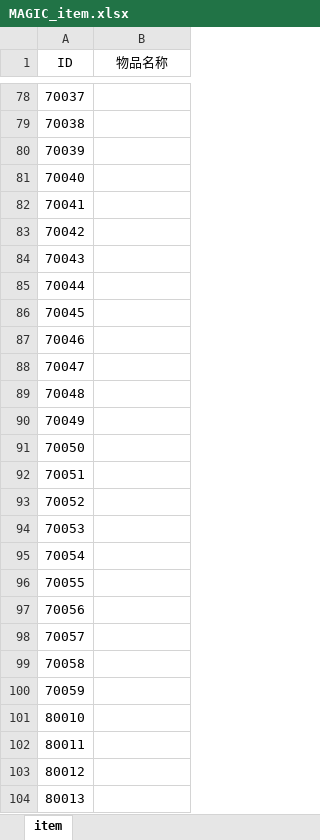
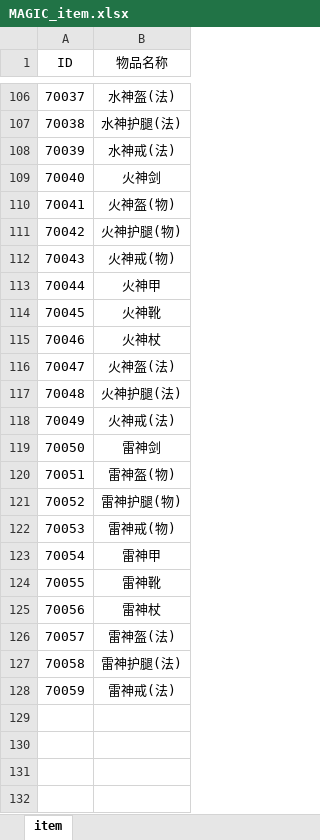
Before and after one commit to Organ-Jiawei/Project, an Excel workbook: 策划文档/数值用表/MAGIC_item.xlsx, sheet item, drawn as a sheet; only a part is shown, gaps mark what is left out; values as stored, in another font and other column widths than the file's, no borders; removed rows and columns are numbered as before the commit, all else as after; the diff covers the shown part only; the diff names each change by its address in the sheet, - before the commit and + after, or states it on an @@ line.

```diff
--- a/策划文档/数值用表/MAGIC_item.xlsx (sheet item)
+++ b/策划文档/数值用表/MAGIC_item.xlsx (sheet item)
-B106 (物品名称): (empty)
+B106 (物品名称): 水神盔(法)
-B107 (物品名称): (empty)
+B107 (物品名称): 水神护腿(法)
-B108 (物品名称): (empty)
+B108 (物品名称): 水神戒(法)
-B109 (物品名称): (empty)
+B109 (物品名称): 火神剑
-B110 (物品名称): (empty)
+B110 (物品名称): 火神盔(物)
-B111 (物品名称): (empty)
+B111 (物品名称): 火神护腿(物)
-B112 (物品名称): (empty)
+B112 (物品名称): 火神戒(物)
-B113 (物品名称): (empty)
+B113 (物品名称): 火神甲
-B114 (物品名称): (empty)
+B114 (物品名称): 火神靴
-B115 (物品名称): (empty)
+B115 (物品名称): 火神杖
-B116 (物品名称): (empty)
+B116 (物品名称): 火神盔(法)
-B117 (物品名称): (empty)
+B117 (物品名称): 火神护腿(法)
-B118 (物品名称): (empty)
+B118 (物品名称): 火神戒(法)
-B119 (物品名称): (empty)
+B119 (物品名称): 雷神剑
-B120 (物品名称): (empty)
+B120 (物品名称): 雷神盔(物)
-B121 (物品名称): (empty)
+B121 (物品名称): 雷神护腿(物)
-B122 (物品名称): (empty)
+B122 (物品名称): 雷神戒(物)
-B123 (物品名称): (empty)
+B123 (物品名称): 雷神甲
-B124 (物品名称): (empty)
+B124 (物品名称): 雷神靴
-B125 (物品名称): (empty)
+B125 (物品名称): 雷神杖
-B126 (物品名称): (empty)
+B126 (物品名称): 雷神盔(法)
-B127 (物品名称): (empty)
+B127 (物品名称): 雷神护腿(法)
-B128 (物品名称): (empty)
+B128 (物品名称): 雷神戒(法)
-row 101: 80010
-row 102: 80011
-row 103: 80012
-row 104: 80013
```
Also changed, not shown: 28 added rows, 46 removed rows and 27 edited cells elsewhere in this sheet, 策划文档/数值用表/MAGIC_fuse.xlsx, 策划文档/数值用表/MAGIC_gem.xlsx, 8 other files.
